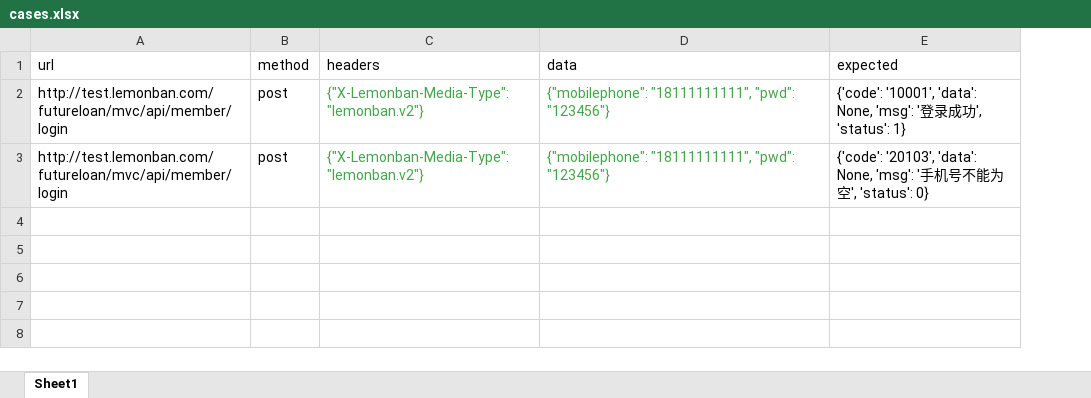
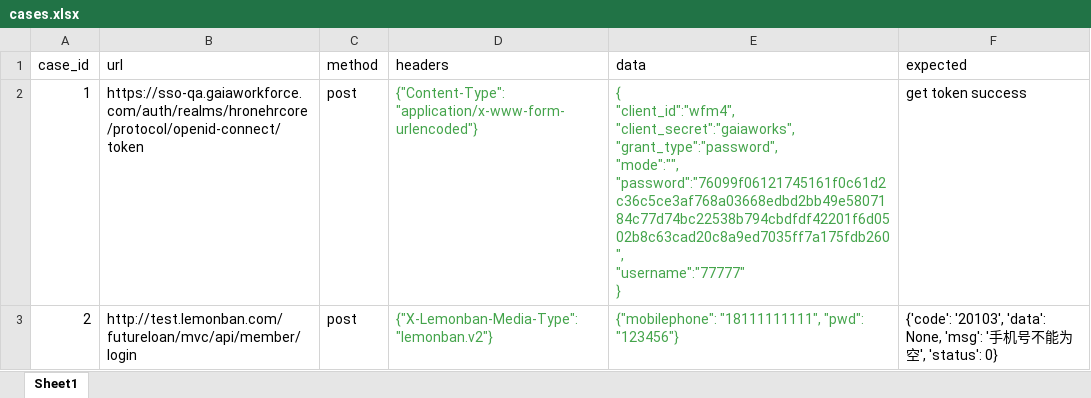
Before and after one commit to Kelly-Cheng-CX/a, an Excel workbook: cases.xlsx, sheet Sheet1, drawn as a sheet; values as stored, in another font and other column widths than the file's, no borders; removed rows and columns are numbered as before the commit, all else as after; ↵ is a line break in a cell; the diff names each change by its address in the sheet, - before the commit and + after, or states it on an @@ line.

Commit message:
excel

```diff
--- a/cases.xlsx (sheet Sheet1)
+++ b/cases.xlsx (sheet Sheet1)
+column A (case_id), row 3: 2
-row 2: http://test.lemonban.com/futureloan/mvc/api/member/login | post | {"X-Lemonban-Media-Type": "lemonban.v2"} | {"mobilephone": "18111111111", "pwd": "123456"} | {'code': '10001', 'data': None, 'msg': '登录成功', 'status': 1}
+row 2: 1 | https://sso-qa.gaiaworkforce.com/auth/realms/hronehrcore/protocol/openid-connect/token | post | {"Content-Type": "application/x-www-form-urlencoded"} | { ↵ "client_id":"wfm4", ↵ "client_secret":"gaiaworks", ↵ "grant_type":"password", ↵ "mode":"", ↵ "password":"76099f06121745161f0c61d2c36c5ce3af768a03668edbd2bb49e5807184c77d74bc22538b794cbdfdf42201f6d0502b8c63cad20c8a9ed7035ff7a175fdb260", ↵ "username":"77777" ↵ } | get token success
```
